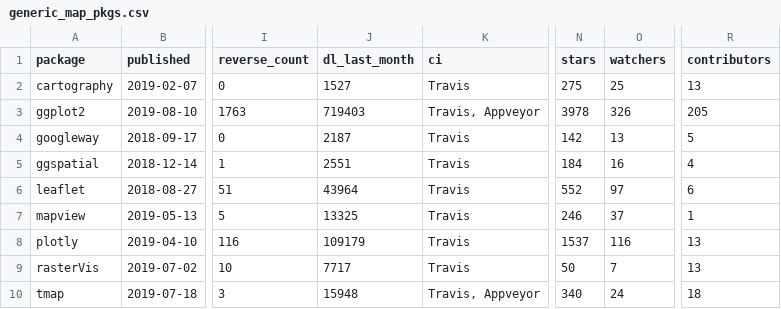
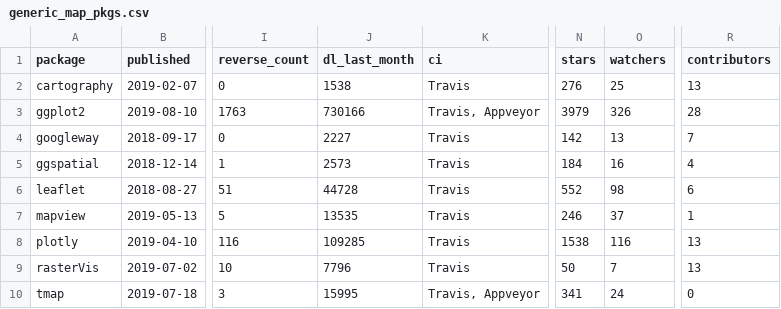
Before and after one commit to davan690/Creating-maps-in-R, a CSV file: data/generic_map_pkgs.csv, drawn as a sheet; only a part is shown, gaps mark what is left out; the diff names each change by its address in the sheet, - before the commit and + after, or states it on an @@ line.

```diff
--- a/data/generic_map_pkgs.csv
+++ b/data/generic_map_pkgs.csv
-J2 (dl_last_month): 1527
+J2 (dl_last_month): 1538
-N2 (stars): 275
+N2 (stars): 276
-J3 (dl_last_month): 719403
+J3 (dl_last_month): 730166
-N3 (stars): 3978
+N3 (stars): 3979
-R3 (contributors): 205
+R3 (contributors): 28
-J4 (dl_last_month): 2187
+J4 (dl_last_month): 2227
-R4 (contributors): 5
+R4 (contributors): 7
-J5 (dl_last_month): 2551
+J5 (dl_last_month): 2573
-J6 (dl_last_month): 43964
+J6 (dl_last_month): 44728
-O6 (watchers): 97
+O6 (watchers): 98
-J7 (dl_last_month): 13325
+J7 (dl_last_month): 13535
-J8 (dl_last_month): 109179
+J8 (dl_last_month): 109285
-N8 (stars): 1537
+N8 (stars): 1538
-J9 (dl_last_month): 7717
+J9 (dl_last_month): 7796
-J10 (dl_last_month): 15948
+J10 (dl_last_month): 15995
-N10 (stars): 340
+N10 (stars): 341
-R10 (contributors): 18
+R10 (contributors): 0
```
Also changed, not shown: data/specific_map_pkgs.csv, 43 other files.
